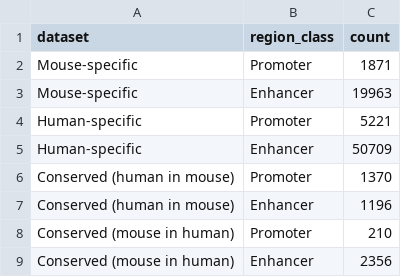
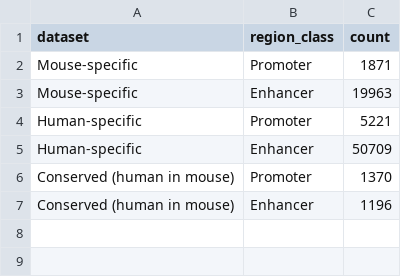
Before and after one commit to BioinformaticsDataPracticum2026/adrenal-pancreas-open-chromatin, a CSV file: results/task_5_enhancer_promoter/step5_count_summary.csv, drawn as a sheet.

```diff
--- a/results/task_5_enhancer_promoter/step5_count_summary.csv
+++ b/results/task_5_enhancer_promoter/step5_count_summary.csv
@@ -7,3 +7 @@
 "Conserved (human in mouse)","Enhancer",1196
-"Conserved (mouse in human)","Promoter",210
-"Conserved (mouse in human)","Enhancer",2356
```
Also changed, not shown: results/task_5_enhancer_promoter/step5_proportion_summary.csv, 1 other file.
